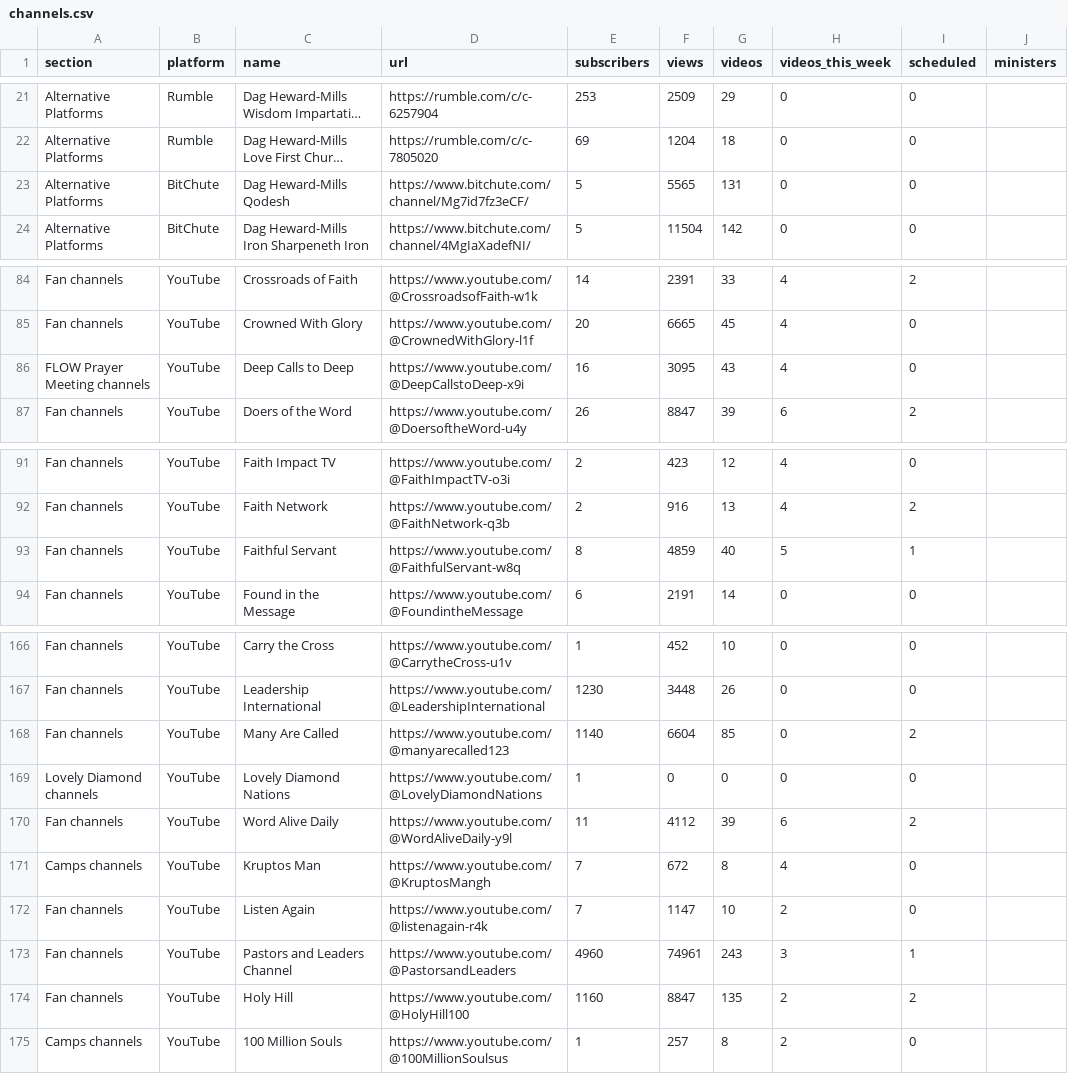
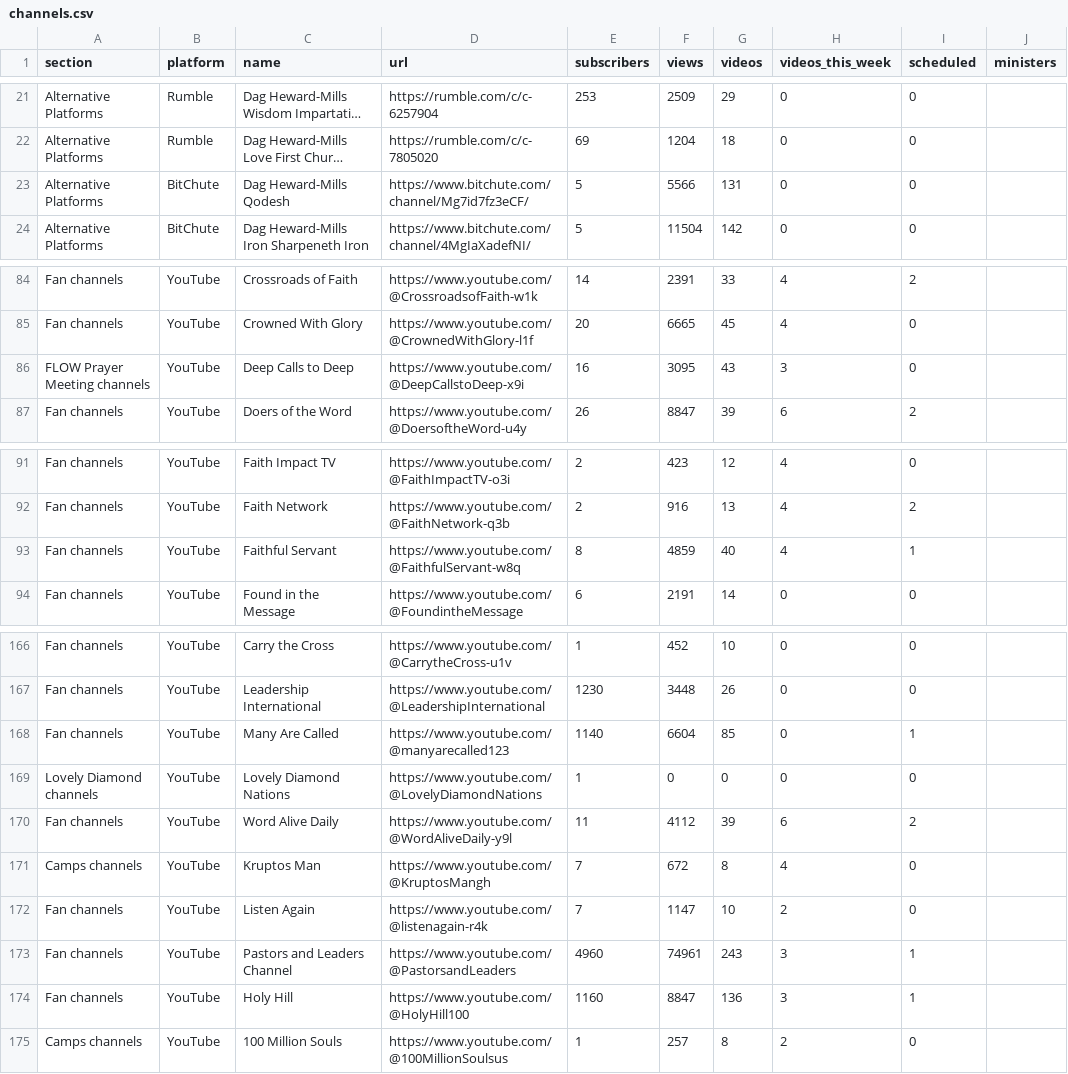
Before and after one commit to bigfactsdhmm-cyber/dhm-channel-dashboard, a CSV file: channels.csv, drawn as a sheet; only a part is shown, gaps mark what is left out; long unchanged cells end in …; the diff covers the shown part only; the diff names each change by its address in the sheet, - before the commit and + after, or states it on an @@ line.

```diff
--- a/channels.csv
+++ b/channels.csv
-F23 (views): 5565
+F23 (views): 5566
-H86 (videos_this_week): 4
+H86 (videos_this_week): 3
-H93 (videos_this_week): 5
+H93 (videos_this_week): 4
-I168 (scheduled): 2
+I168 (scheduled): 1
-G174 (videos): 135
+G174 (videos): 136
-H174 (videos_this_week): 2
+H174 (videos_this_week): 3
-I174 (scheduled): 2
+I174 (scheduled): 1
```
Also changed, not shown: 1 edited cell elsewhere in this file, 8 other files.
